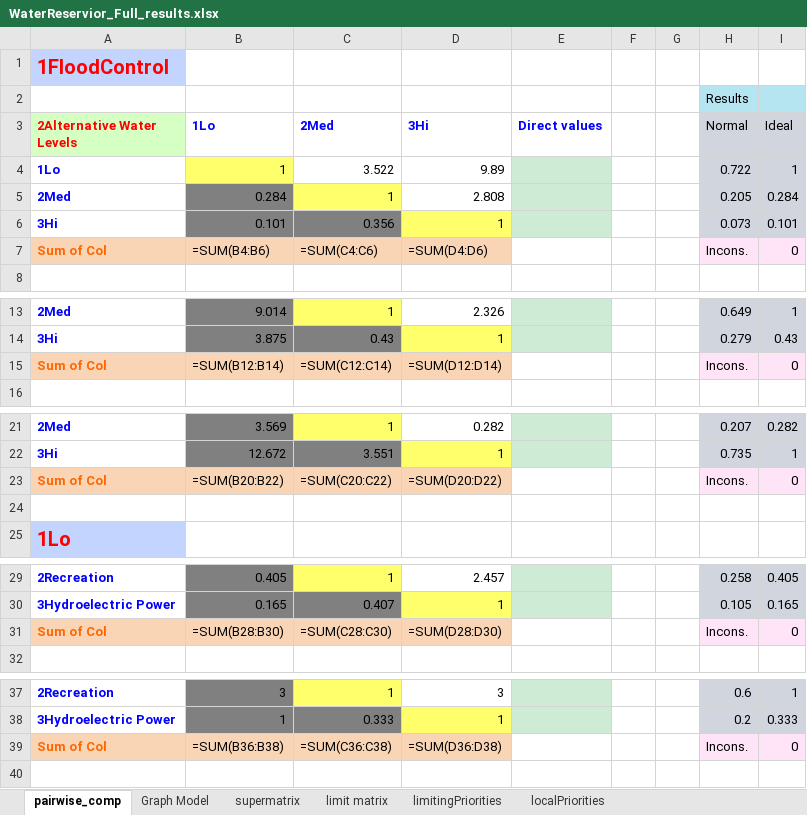
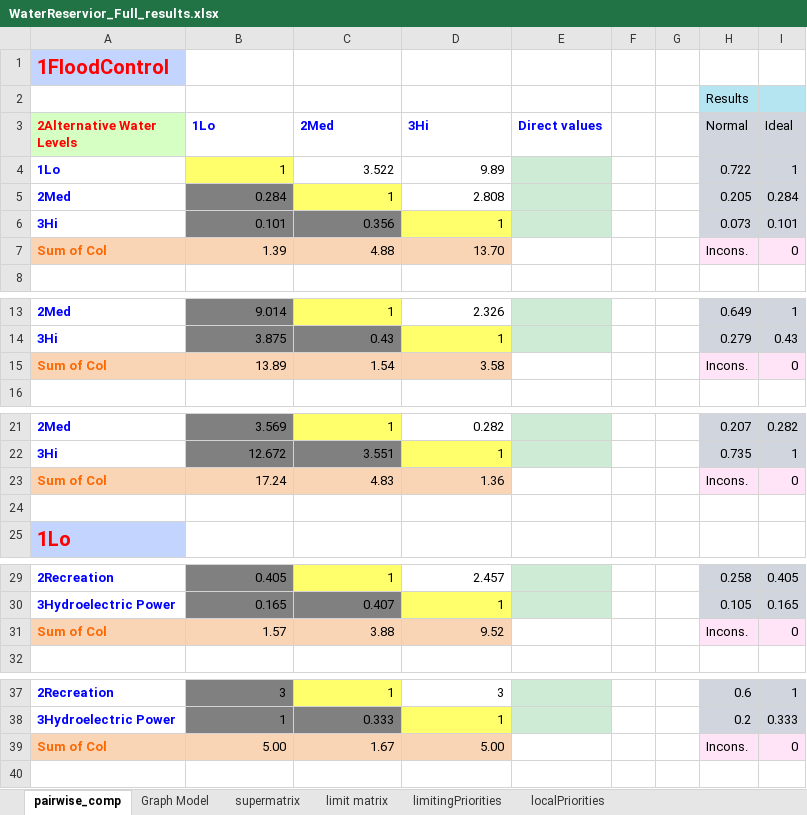
Before and after one commit to CreativeDecisions/AhpAnpLib, an Excel workbook: Examples/ANP_Water_Reservoir/WaterReservior_Full_results.xlsx, sheet pairwise_comp, drawn as a sheet; only a part is shown, gaps mark what is left out; values as stored, in another font and other column widths than the file's, no borders; formulas without a stored value are shown as written; conditional formats not drawn; the diff covers the shown part only; the diff names each change by its address in the sheet, - before the commit and + after, or states it on an @@ line.

Commit message:
update water reservoir model

```diff
--- a/Examples/ANP_Water_Reservoir/WaterReservior_Full_results.xlsx (sheet pairwise_comp)
+++ b/Examples/ANP_Water_Reservoir/WaterReservior_Full_results.xlsx (sheet pairwise_comp)
-B7 (1Lo): =SUM(B4:B6)
+B7 (1Lo): 1.39
-C7 (2Med): =SUM(C4:C6)
+C7 (2Med): 4.88
-D7 (3Hi): =SUM(D4:D6)
+D7 (3Hi): 13.70
-B15 (1Lo): =SUM(B12:B14)
+B15 (1Lo): 13.89
-C15 (2Med): =SUM(C12:C14)
+C15 (2Med): 1.54
-D15 (3Hi): =SUM(D12:D14)
+D15 (3Hi): 3.58
-B23 (1Lo): =SUM(B20:B22)
+B23 (1Lo): 17.24
-C23 (2Med): =SUM(C20:C22)
+C23 (2Med): 4.83
-D23 (3Hi): =SUM(D20:D22)
+D23 (3Hi): 1.36
-B31 (1Lo): =SUM(B28:B30)
+B31 (1Lo): 1.57
-C31 (2Med): =SUM(C28:C30)
+C31 (2Med): 3.88
-D31 (3Hi): =SUM(D28:D30)
+D31 (3Hi): 9.52
-B39 (1Lo): =SUM(B36:B38)
+B39 (1Lo): 5.00
-C39 (2Med): =SUM(C36:C38)
+C39 (2Med): 1.67
-D39 (3Hi): =SUM(D36:D38)
+D39 (3Hi): 5.00
```
Also changed, not shown: 3 edited cells elsewhere in this sheet, charts or pictures, Examples/ANP_Water_Reservoir/WaterReservior_Full_empty.xlsx, Examples/ANP_Water_Reservoir/WaterReservior_Full_filledIn.xlsx, 2 other files.
